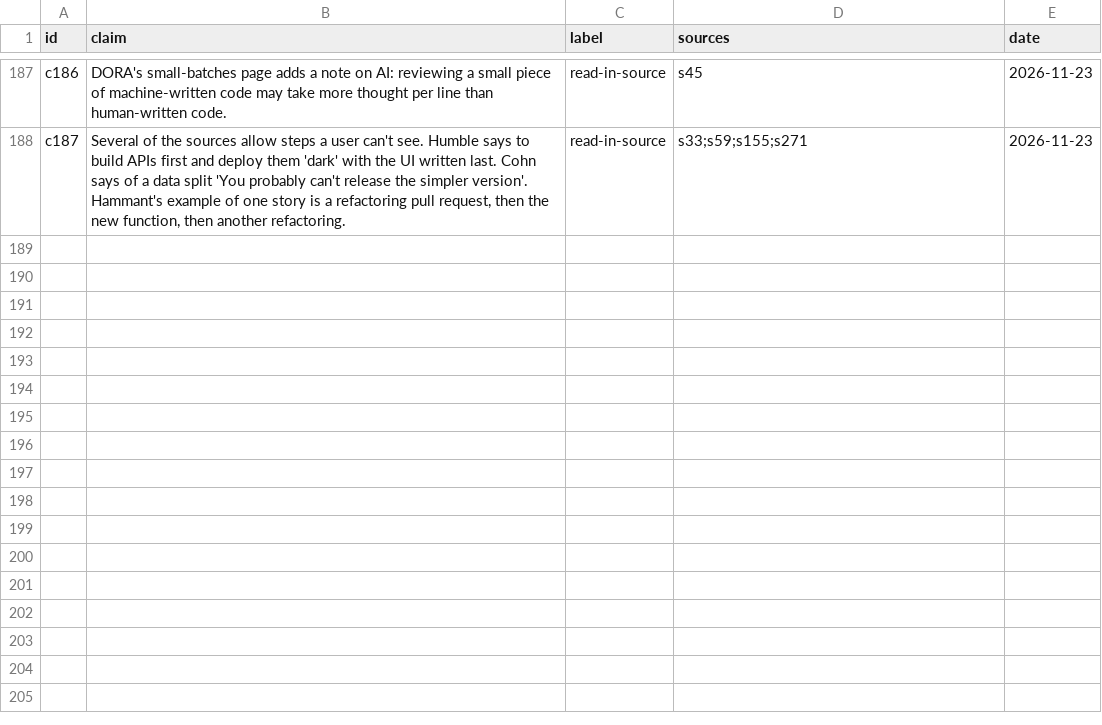
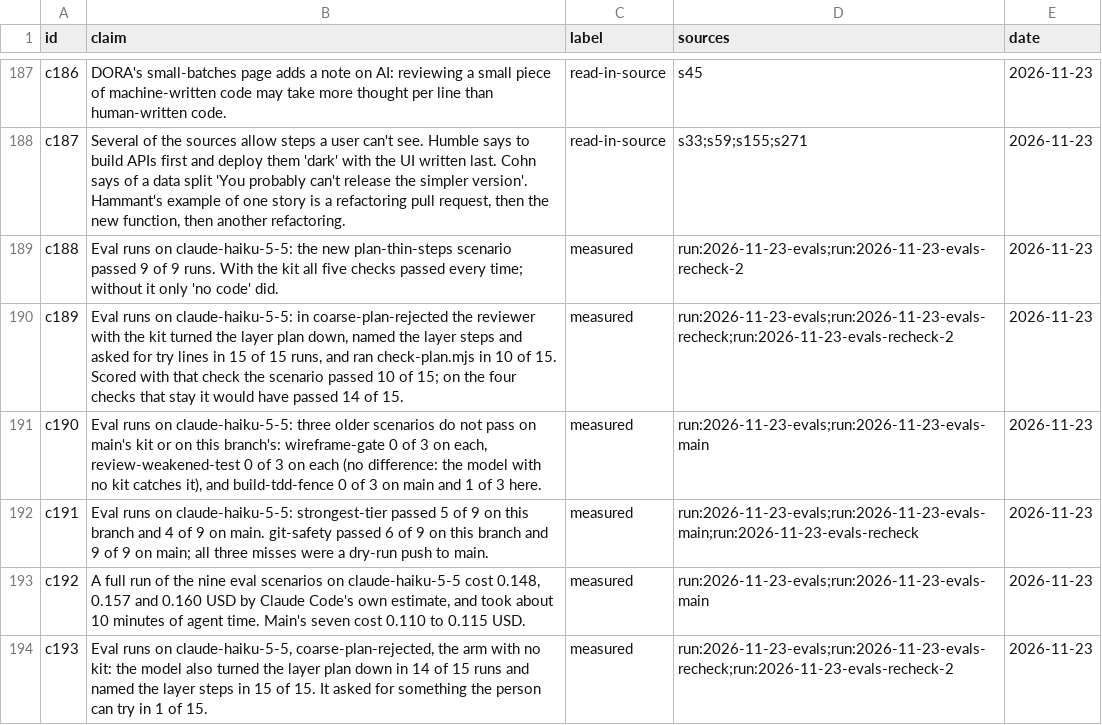
Before and after one commit to jsmigendevelopment/AI-Dev-Workflow, a CSV file: research/agile-flow/claims.csv, drawn as a sheet; only a part is shown, gaps mark what is left out; the diff names each change by its address in the sheet, - before the commit and + after, or states it on an @@ line.

```diff
--- a/research/agile-flow/claims.csv
+++ b/research/agile-flow/claims.csv
+row 189: c188 | Eval runs on claude-haiku-5-5: the new plan-thin-steps scenario passed 9 of 9 runs. With the kit all five checks passed every time; without it only 'no code' did. | measured | run:2026-11-23-evals;run:2026-11-23-evals-recheck-2 | 2026-11-23
+row 190: c189 | Eval runs on claude-haiku-5-5: in coarse-plan-rejected the reviewer with the kit turned the layer plan down, named the layer steps and asked for try lines in 15 of 15 runs, and ran check-plan.mjs in 10 of 15. Scored with that check the scenario passed 10 of 15; on the four checks that stay it would have passed 14 of 15. | measured | run:2026-11-23-evals;run:2026-11-23-evals-recheck;run:2026-11-23-evals-recheck-2 | 2026-11-23
+row 191: c190 | Eval runs on claude-haiku-5-5: three older scenarios do not pass on main's kit or on this branch's: wireframe-gate 0 of 3 on each, review-weakened-test 0 of 3 on each (no difference: the model with no kit catches it), and build-tdd-fence 0 of 3 on main and 1 of 3 here. | measured | run:2026-11-23-evals;run:2026-11-23-evals-main | 2026-11-23
+row 192: c191 | Eval runs on claude-haiku-5-5: strongest-tier passed 5 of 9 on this branch and 4 of 9 on main. git-safety passed 6 of 9 on this branch and 9 of 9 on main; all three misses were a dry-run push to main. | measured | run:2026-11-23-evals;run:2026-11-23-evals-main;run:2026-11-23-evals-recheck | 2026-11-23
+row 193: c192 | A full run of the nine eval scenarios on claude-haiku-5-5 cost 0.148, 0.157 and 0.160 USD by Claude Code's own estimate, and took about 10 minutes of agent time. Main's seven cost 0.110 to 0.115 USD. | measured | run:2026-11-23-evals;run:2026-11-23-evals-main | 2026-11-23
+row 194: c193 | Eval runs on claude-haiku-5-5, coarse-plan-rejected, the arm with no kit: the model also turned the layer plan down in 14 of 15 runs and named the layer steps in 15 of 15. It asked for something the person can try in 1 of 15. | measured | run:2026-11-23-evals;run:2026-11-23-evals-recheck;run:2026-11-23-evals-recheck-2 | 2026-11-23
```
Also changed, not shown: 12 other files.
